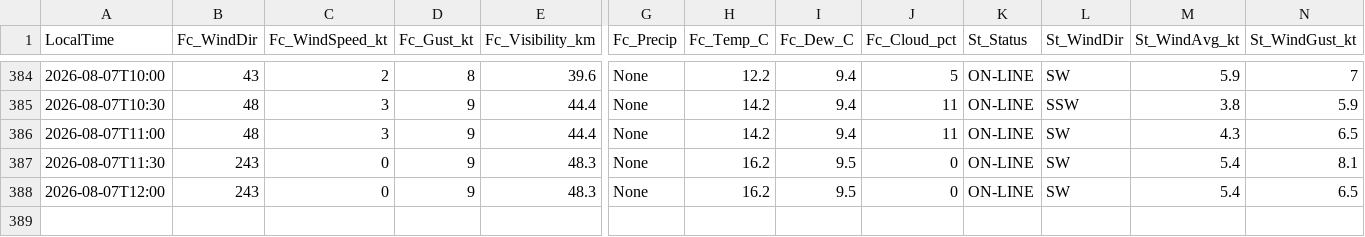
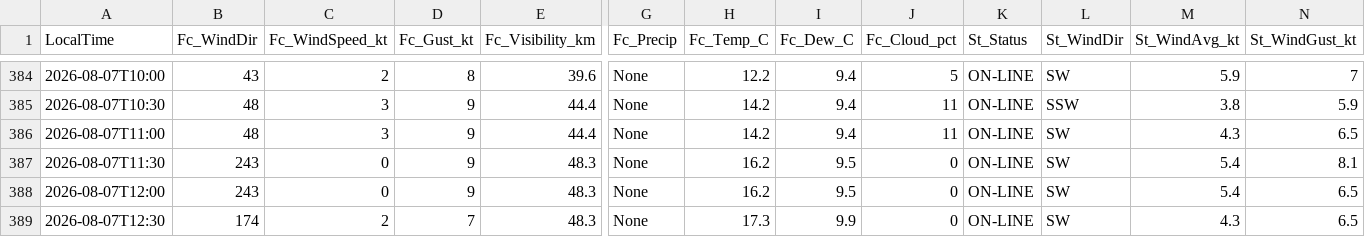
Before and after one commit to JuniorJoseph1981/FASX-Weather, a CSV file: data/forecast_log.csv, drawn as a sheet; only a part is shown, gaps mark what is left out; rows hold the shown columns only; the diff names each change by its address in the sheet, - before the commit and + after, or states it on an @@ line.

Commit message:
Log forecast 2026-08-07T12:30 (station)

```diff
--- a/data/forecast_log.csv
+++ b/data/forecast_log.csv
+row 389: 2026-08-07T12:30 | 174 | 2 | 7 | 48.3 | None | 17.3 | 9.9 | 0 | ON-LINE | SW | 4.3 | 6.5
```
